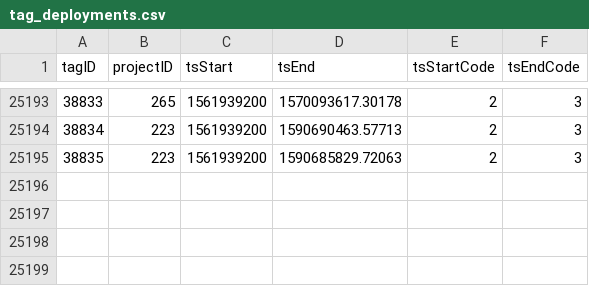
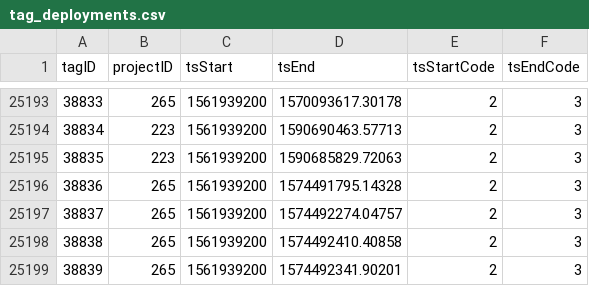
Before and after one commit to jbrzusto/motus-metadata-history, a CSV file: tag_deployments.csv, drawn as a sheet; only a part is shown, gaps mark what is left out; the diff names each change by its address in the sheet, - before the commit and + after, or states it on an @@ line.

```diff
--- a/tag_deployments.csv
+++ b/tag_deployments.csv
+row 25196: 38836 | 265 | 1561939200 | 1574491795.14328 | 2 | 3
+row 25197: 38837 | 265 | 1561939200 | 1574492274.04757 | 2 | 3
+row 25198: 38838 | 265 | 1561939200 | 1574492410.40858 | 2 | 3
+row 25199: 38839 | 265 | 1561939200 | 1574492341.90201 | 2 | 3
```
Also changed, not shown: 1 other file.
